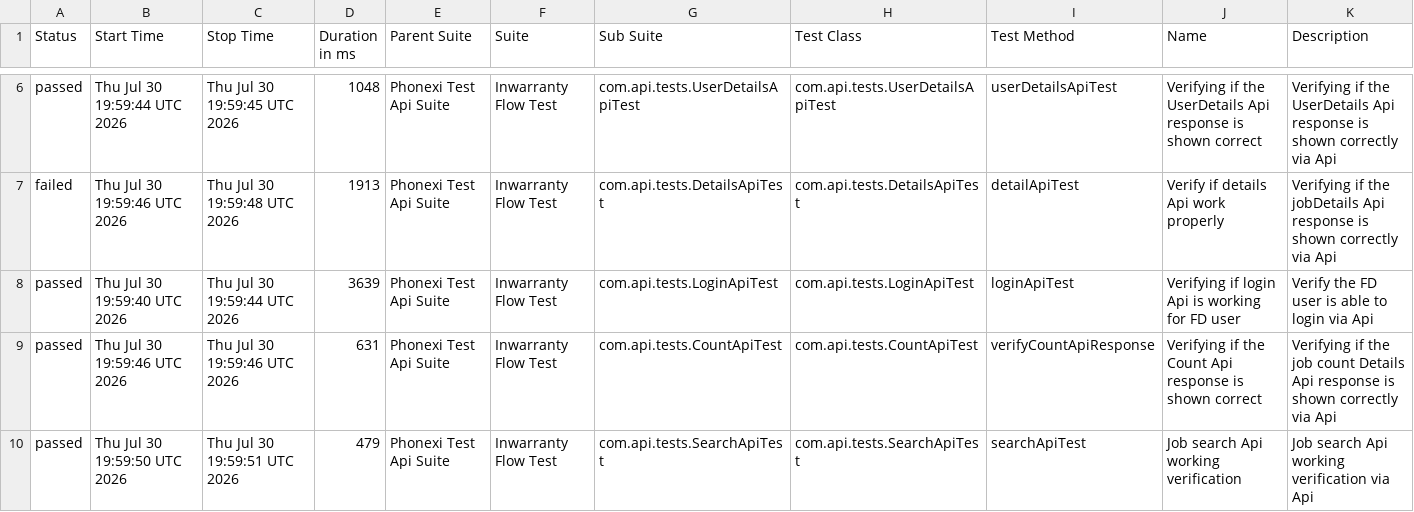
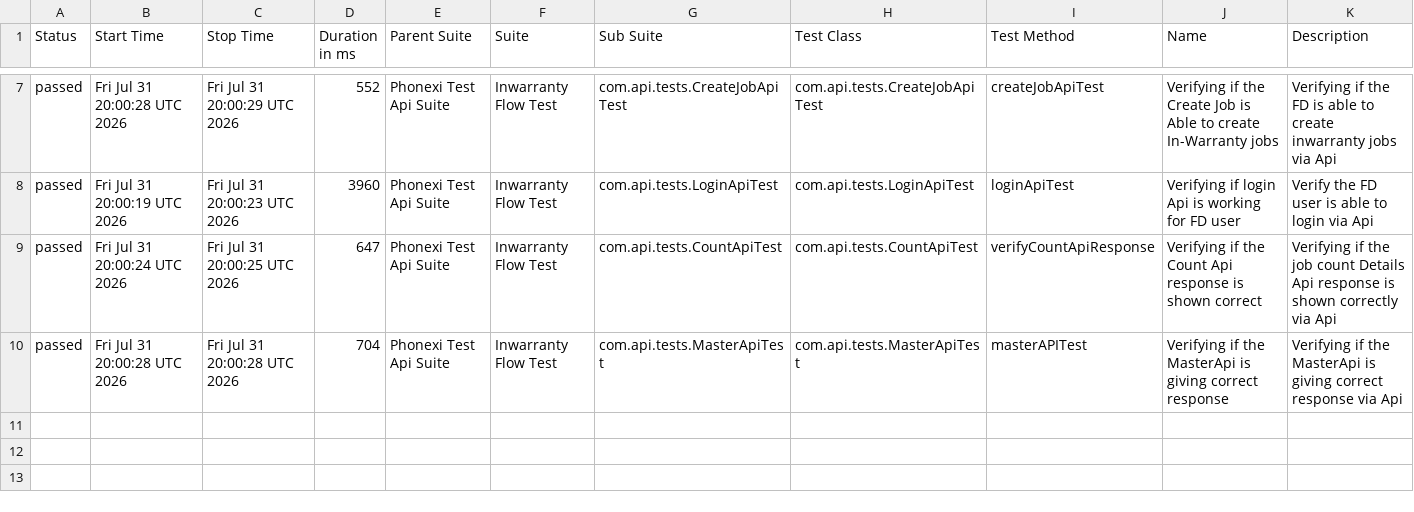
Before and after one commit to ParimiBharath1/phoenixTestAutomationFramework, a CSV file: data/suites.csv, drawn as a sheet; only a part is shown, gaps mark what is left out; the diff covers the shown part only.

```diff
--- a/data/suites.csv
+++ b/data/suites.csv
@@ -6,5 +7,4 @@
-"passed","Thu Jul 30 19:59:44 UTC 2026","Thu Jul 30 19:59:45 UTC 2026","1048","Phonexi Test Api Suite","Inwarranty Flow Test","com.api.tests.UserDetailsApiTest","com.api.tests.UserDetailsApiTest","userDetailsApiTest","Verifying if the UserDetails Api response is shown correct","Verifying if the UserDetails Api response is shown correctly via Api"
-"failed","Thu Jul 30 19:59:46 UTC 2026","Thu Jul 30 19:59:48 UTC 2026","1913","Phonexi Test Api Suite","Inwarranty Flow Test","com.api.tests.DetailsApiTest","com.api.tests.DetailsApiTest","detailApiTest","Verify if details Api work properly","Verifying if the jobDetails Api response is shown correctly via Api"
-"passed","Thu Jul 30 19:59:40 UTC 2026","Thu Jul 30 19:59:44 UTC 2026","3639","Phonexi Test Api Suite","Inwarranty Flow Test","com.api.tests.LoginApiTest","com.api.tests.LoginApiTest","loginApiTest","Verifying if login Api is working for FD user","Verify the FD user is able to login via Api"
-"passed","Thu Jul 30 19:59:46 UTC 2026","Thu Jul 30 19:59:46 UTC 2026","631","Phonexi Test Api Suite","Inwarranty Flow Test","com.api.tests.CountApiTest","com.api.tests.CountApiTest","verifyCountApiResponse","Verifying if the Count Api response is shown correct","Verifying if the job count Details Api response is shown correctly via Api"
-"passed","Thu Jul 30 19:59:50 UTC 2026","Thu Jul 30 19:59:51 UTC 2026","479","Phonexi Test Api Suite","Inwarranty Flow Test","com.api.tests.SearchApiTest","com.api.tests.SearchApiTest","searchApiTest","Job search Api working verification","Job search Api working verification via Api"
+"passed","Fri Jul 31 20:00:28 UTC 2026","Fri Jul 31 20:00:29 UTC 2026","552","Phonexi Test Api Suite","Inwarranty Flow Test","com.api.tests.CreateJobApiTest","com.api.tests.CreateJobApiTest","createJobApiTest","Verifying if the Create Job is Able to create In-Warranty jobs","Verifying if the FD is able to create inwarranty jobs via Api"
+"passed","Fri Jul 31 20:00:19 UTC 2026","Fri Jul 31 20:00:23 UTC 2026","3960","Phonexi Test Api Suite","Inwarranty Flow Test","com.api.tests.LoginApiTest","com.api.tests.LoginApiTest","loginApiTest","Verifying if login Api is working for FD user","Verify the FD user is able to login via Api"
+"passed","Fri Jul 31 20:00:24 UTC 2026","Fri Jul 31 20:00:25 UTC 2026","647","Phonexi Test Api Suite","Inwarranty Flow Test","com.api.tests.CountApiTest","com.api.tests.CountApiTest","verifyCountApiResponse","Verifying if the Count Api response is shown correct","Verifying if the job count Details Api response is shown correctly via Api"
+"passed","Fri Jul 31 20:00:28 UTC 2026","Fri Jul 31 20:00:28 UTC 2026","704","Phonexi Test Api Suite","Inwarranty Flow Test","com.api.tests.MasterApiTest","com.api.tests.MasterApiTest","masterAPITest","Verifying if the MasterApi is giving correct response","Verifying if the MasterApi is giving correct response via Api"
```
Also changed, not shown: 1 added row and 27 edited cells elsewhere in this file, data/behaviors.csv, 57 other files.
